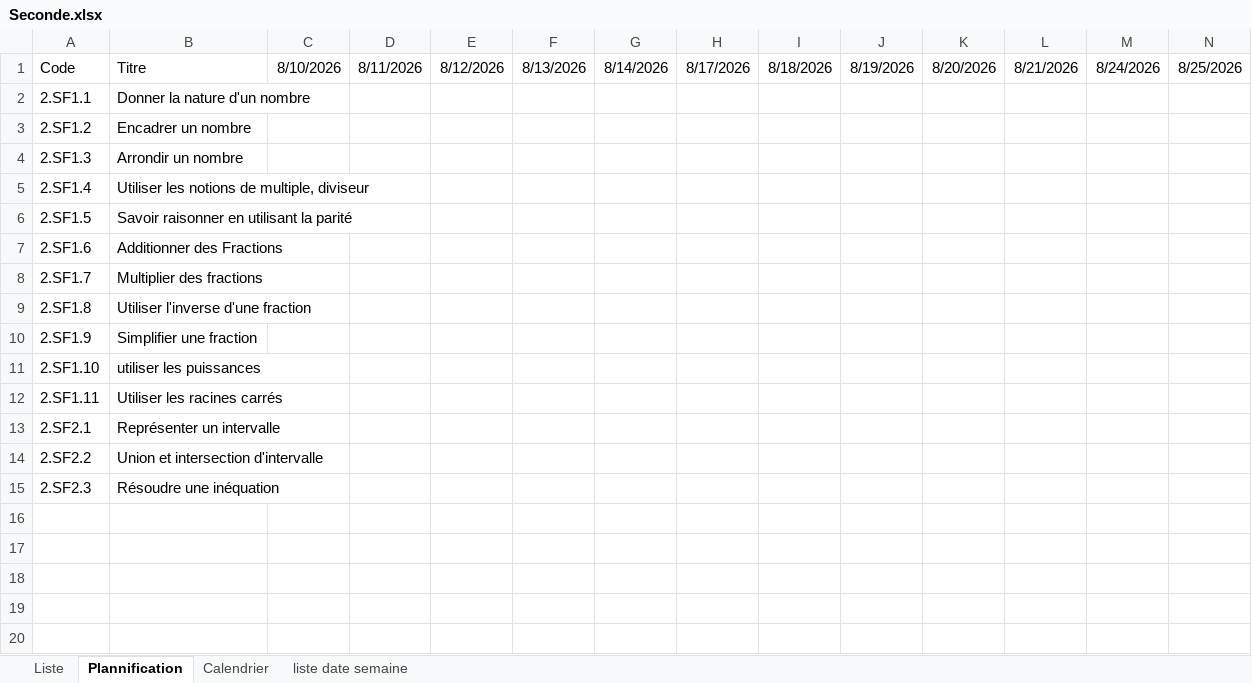
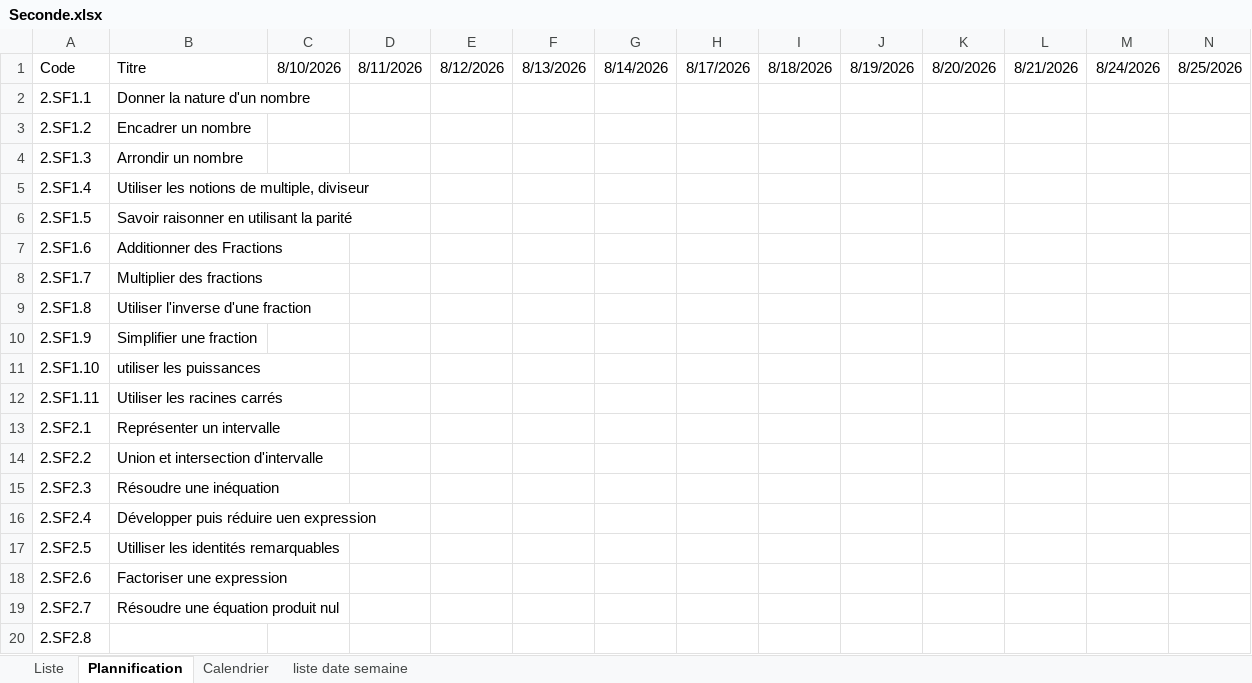
Before and after one commit to Ligne2Maths/Spirale2Maths, an Excel workbook: contenu/Seconde.xlsx, sheet Plannification, drawn as a sheet; only a part is shown; values as stored, in another font and other column widths than the file's, no borders; rows hold the shown columns only; the diff names each change by its address in the sheet, - before the commit and + after, or states it on an @@ line.

```diff
--- a/contenu/Seconde.xlsx (sheet Plannification)
+++ b/contenu/Seconde.xlsx (sheet Plannification)
+row 16: 2.SF2.4 | Développer puis réduire uen expression
+row 17: 2.SF2.5 | Utilliser les identités remarquables
+row 18: 2.SF2.6 | Factoriser une expression
+row 19: 2.SF2.7 | Résoudre une équation produit nul
+row 20: 2.SF2.8
```
Also changed, not shown: sheet Liste.
